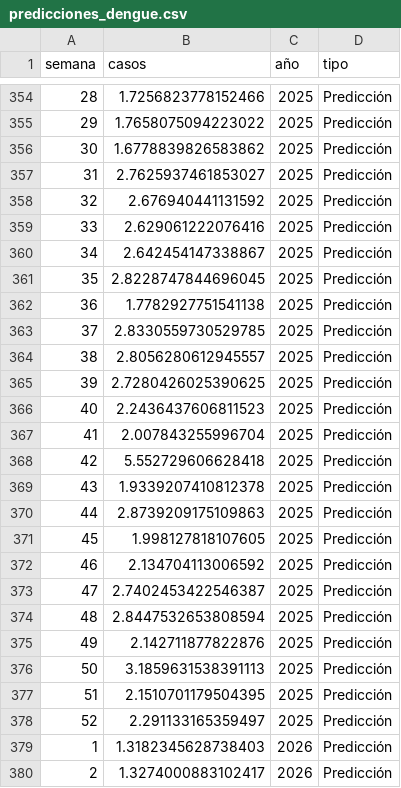
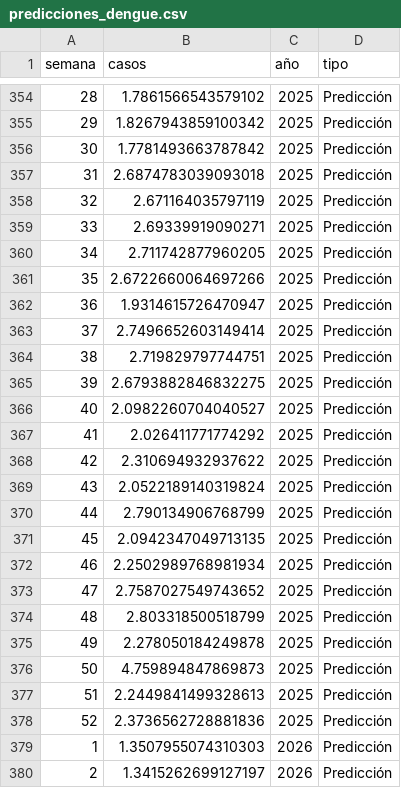
Before and after one commit to Santiagovc16/dengue, a CSV file: resultados/predicciones_dengue.csv, drawn as a sheet; only a part is shown, gaps mark what is left out; the diff covers the shown part only.

```diff
--- a/resultados/predicciones_dengue.csv
+++ b/resultados/predicciones_dengue.csv
@@ -354,27 +354,27 @@ semana,casos,año,tipo
-28,1.7256823778152466,2025,Predicción
-29,1.7658075094223022,2025,Predicción
-30,1.6778839826583862,2025,Predicción
-31,2.7625937461853027,2025,Predicción
-32,2.676940441131592,2025,Predicción
-33,2.629061222076416,2025,Predicción
-34,2.642454147338867,2025,Predicción
-35,2.8228747844696045,2025,Predicción
-36,1.7782927751541138,2025,Predicción
-37,2.8330559730529785,2025,Predicción
-38,2.8056280612945557,2025,Predicción
-39,2.7280426025390625,2025,Predicción
-40,2.2436437606811523,2025,Predicción
-41,2.007843255996704,2025,Predicción
-42,5.552729606628418,2025,Predicción
-43,1.9339207410812378,2025,Predicción
-44,2.8739209175109863,2025,Predicción
-45,1.998127818107605,2025,Predicción
-46,2.134704113006592,2025,Predicción
-47,2.7402453422546387,2025,Predicción
-48,2.8447532653808594,2025,Predicción
-49,2.142711877822876,2025,Predicción
-50,3.1859631538391113,2025,Predicción
-51,2.1510701179504395,2025,Predicción
-52,2.291133165359497,2025,Predicción
-1,1.3182345628738403,2026,Predicción
-2,1.3274000883102417,2026,Predicción
+28,1.7861566543579102,2025,Predicción
+29,1.8267943859100342,2025,Predicción
+30,1.7781493663787842,2025,Predicción
+31,2.6874783039093018,2025,Predicción
+32,2.671164035797119,2025,Predicción
+33,2.69339919090271,2025,Predicción
+34,2.711742877960205,2025,Predicción
+35,2.6722660064697266,2025,Predicción
+36,1.9314615726470947,2025,Predicción
+37,2.7496652603149414,2025,Predicción
+38,2.719829797744751,2025,Predicción
+39,2.6793882846832275,2025,Predicción
+40,2.0982260704040527,2025,Predicción
+41,2.026411771774292,2025,Predicción
+42,2.310694932937622,2025,Predicción
+43,2.0522189140319824,2025,Predicción
+44,2.790134906768799,2025,Predicción
+45,2.0942347049713135,2025,Predicción
+46,2.2502989768981934,2025,Predicción
+47,2.7587027549743652,2025,Predicción
+48,2.803318500518799,2025,Predicción
+49,2.278050184249878,2025,Predicción
+50,4.759894847869873,2025,Predicción
+51,2.2449841499328613,2025,Predicción
+52,2.3736562728881836,2025,Predicción
+1,1.3507955074310303,2026,Predicción
+2,1.3415262699127197,2026,Predicción
```
Also changed, not shown: 120 edited cells elsewhere in this file, 3 other files.
